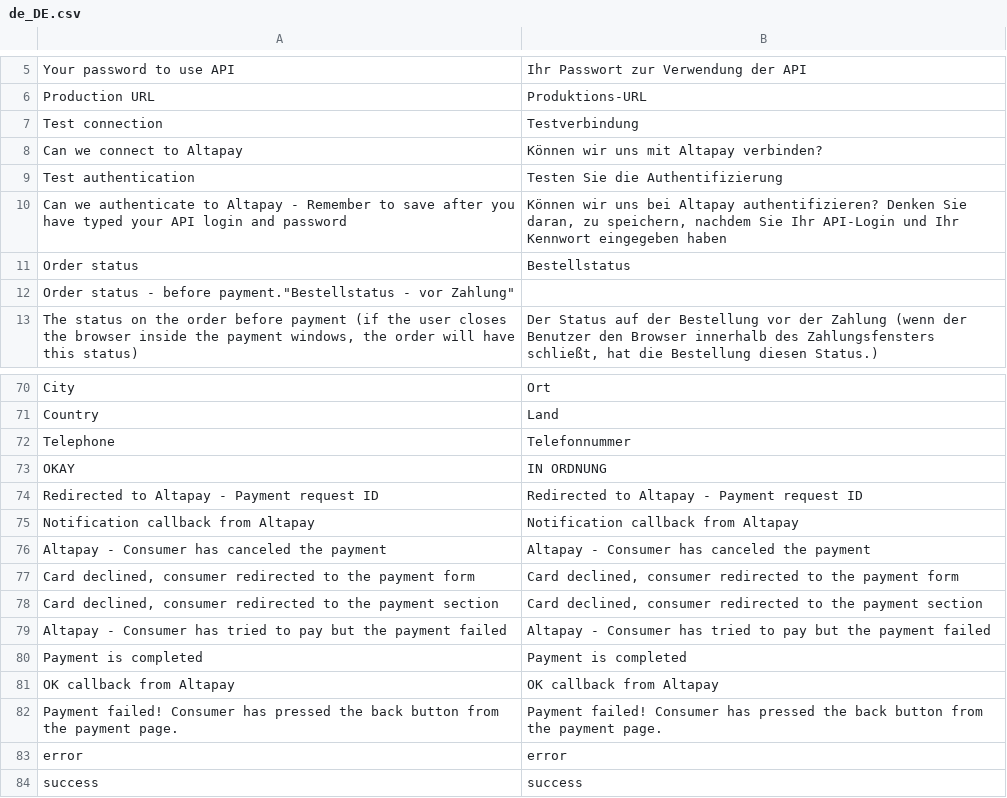
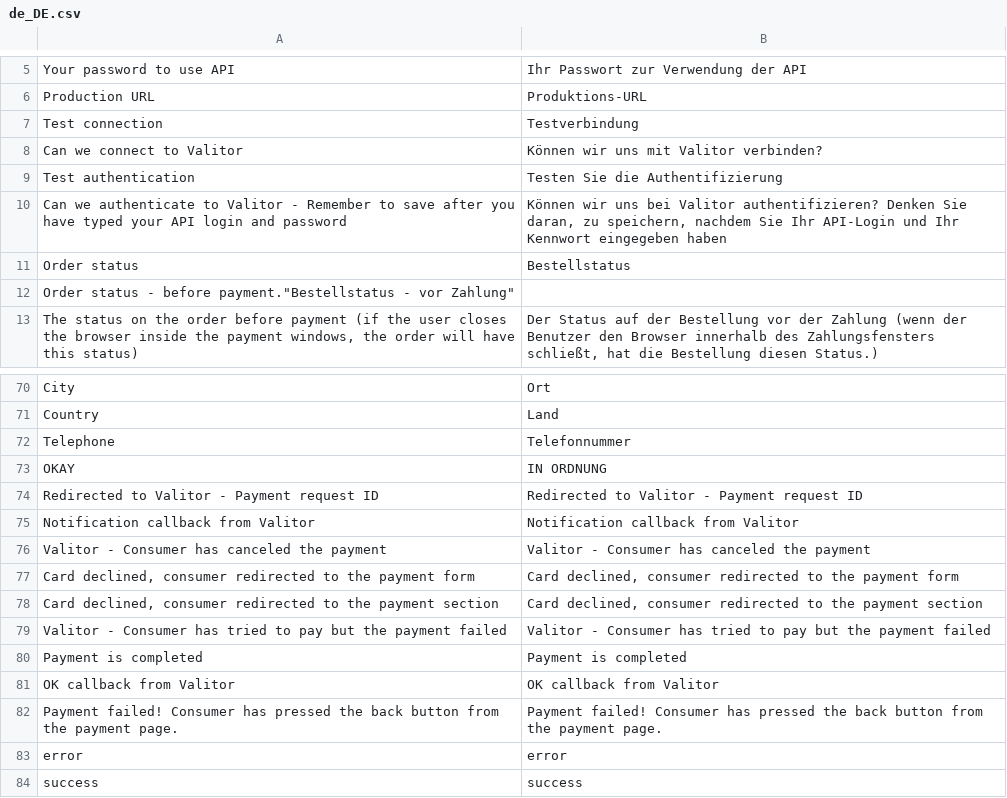
Before and after one commit to AltaPay/plugin-magento2, a CSV file: i18n/de_DE.csv, drawn as a sheet; only a part is shown, gaps mark what is left out; removed rows and columns are numbered as before the commit, all else as after; the diff names each change by its address in the sheet, - before the commit and + after, or states it on an @@ line.

```diff
--- a/i18n/de_DE.csv
+++ b/i18n/de_DE.csv
-A8: Can we connect to Altapay
+A8: Can we connect to Valitor
-B8: Können wir uns mit Altapay verbinden?
+B8: Können wir uns mit Valitor verbinden?
-A10: …authenticate to Altapay - Remember…
+A10: …authenticate to Valitor - Remember…
-B10: …uns bei Altapay authentifizieren? Denken…
+B10: …uns bei Valitor authentifizieren? Denken…
-A74: Redirected to Altapay - Payment request ID
+A74: Redirected to Valitor - Payment request ID
-B74: Redirected to Altapay - Payment request ID
+B74: Redirected to Valitor - Payment request ID
-A75: Notification callback from Altapay
+A75: Notification callback from Valitor
-B75: Notification callback from Altapay
+B75: Notification callback from Valitor
-A76: Altapay - Consumer has canceled the payment
+A76: Valitor - Consumer has canceled the payment
-B76: Altapay - Consumer has canceled the payment
+B76: Valitor - Consumer has canceled the payment
-A79: Altapay - Consumer…
+A79: Valitor - Consumer…
-B79: Altapay - Consumer…
+B79: Valitor - Consumer…
-row 81: OK callback from Altapay | OK callback from Altapay
+row 81: OK callback from Valitor | OK callback from Valitor
```
Also changed, not shown: i18n/da_DK.csv, i18n/en_US.csv, 29 other files.
